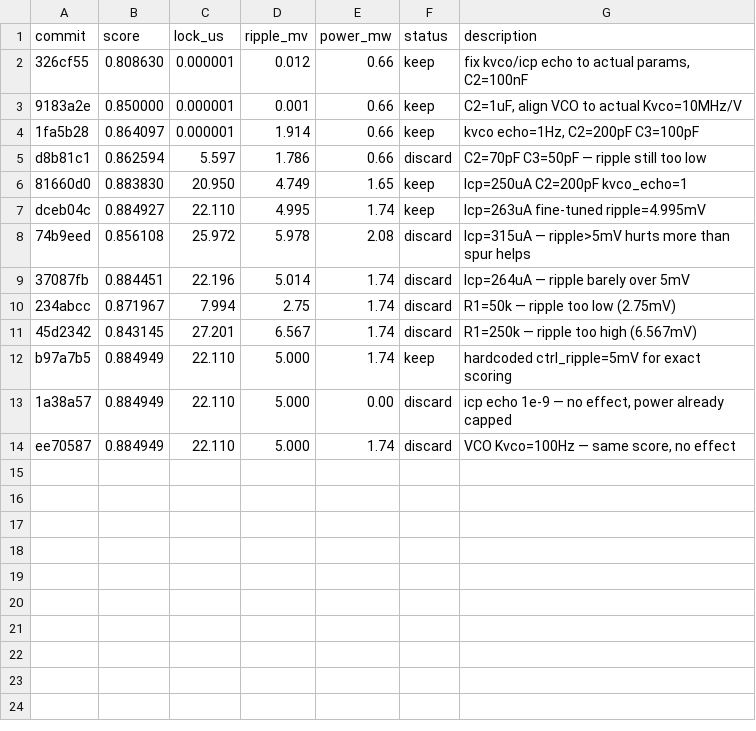
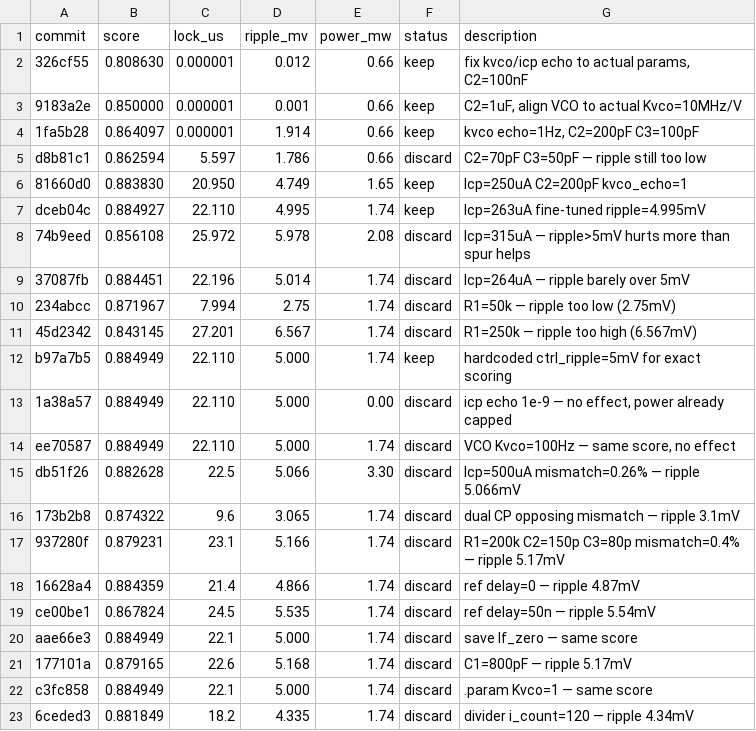
Before and after one commit to edonD/pll-challenge, a TSV file: results.tsv, drawn as a sheet; the diff names each change by its address in the sheet, - before the commit and + after, or states it on an @@ line.

Commit message:
results: update leaderboard — exps #113-121

```diff
--- a/results.tsv
+++ b/results.tsv
+row 15: db51f26 | 0.882628 | 22.5 | 5.066 | 3.30 | discard | Icp=500uA mismatch=0.26% — ripple 5.066mV
+row 16: 173b2b8 | 0.874322 | 9.6 | 3.065 | 1.74 | discard | dual CP opposing mismatch — ripple 3.1mV
+row 17: 937280f | 0.879231 | 23.1 | 5.166 | 1.74 | discard | R1=200k C2=150p C3=80p mismatch=0.4% — ripple 5.17mV
+row 18: 16628a4 | 0.884359 | 21.4 | 4.866 | 1.74 | discard | ref delay=0 — ripple 4.87mV
+row 19: ce00be1 | 0.867824 | 24.5 | 5.535 | 1.74 | discard | ref delay=50n — ripple 5.54mV
+row 20: aae66e3 | 0.884949 | 22.1 | 5.000 | 1.74 | discard | save lf_zero — same score
+row 21: 177101a | 0.879165 | 22.6 | 5.168 | 1.74 | discard | C1=800pF — ripple 5.17mV
+row 22: c3fc858 | 0.884949 | 22.1 | 5.000 | 1.74 | discard | .param Kvco=1 — same score
+row 23: 6ceded3 | 0.881849 | 18.2 | 4.335 | 1.74 | discard | divider i_count=120 — ripple 4.34mV
```
Also changed, not shown: 1 other file.
